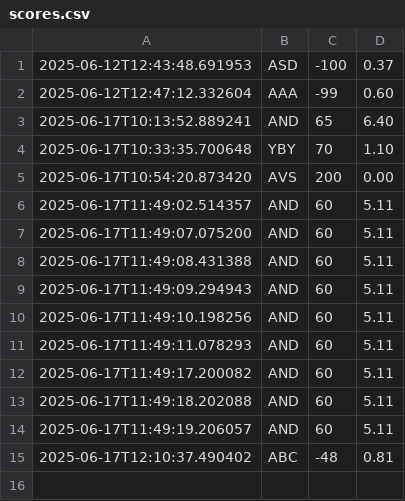
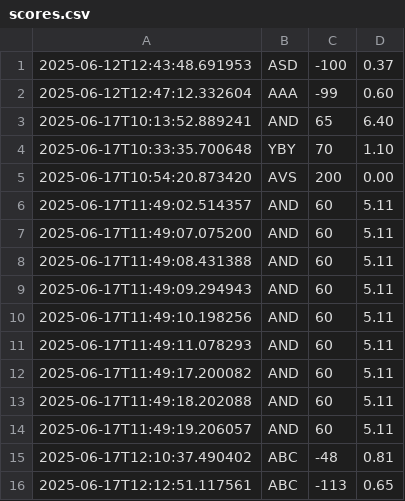
Before and after one commit to andreagaspari/csc-coding-ai, a CSV file: quiz/scores.csv, drawn as a sheet.

Commit message:
Aggiornato il file scores.csv con un nuovo punteggio e rimosso il file streamlit_component_app.py obsoleto.

```diff
--- a/quiz/scores.csv
+++ b/quiz/scores.csv
@@ -15 +15,2 @@
 2025-06-17T12:10:37.490402,ABC,-48,0.81
+2025-06-17T12:12:51.117561,ABC,-113,0.65
```
Also changed, not shown: 2 other files.
